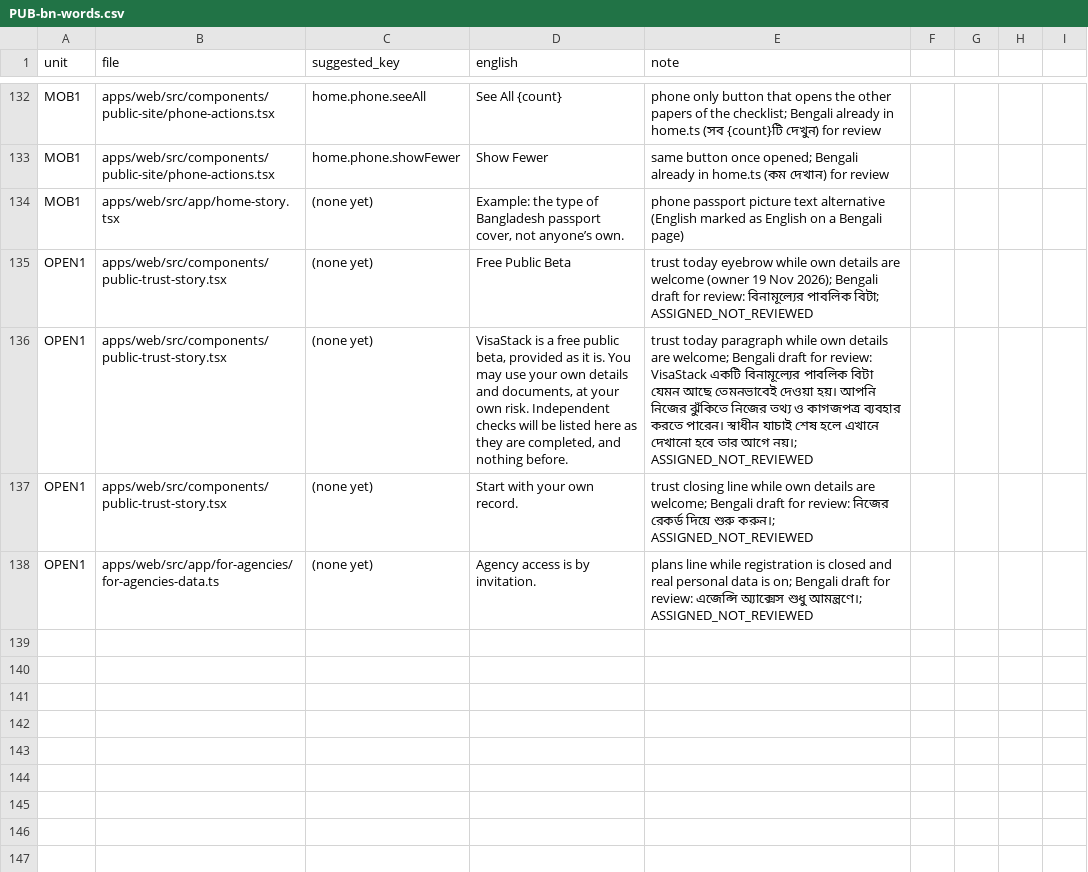
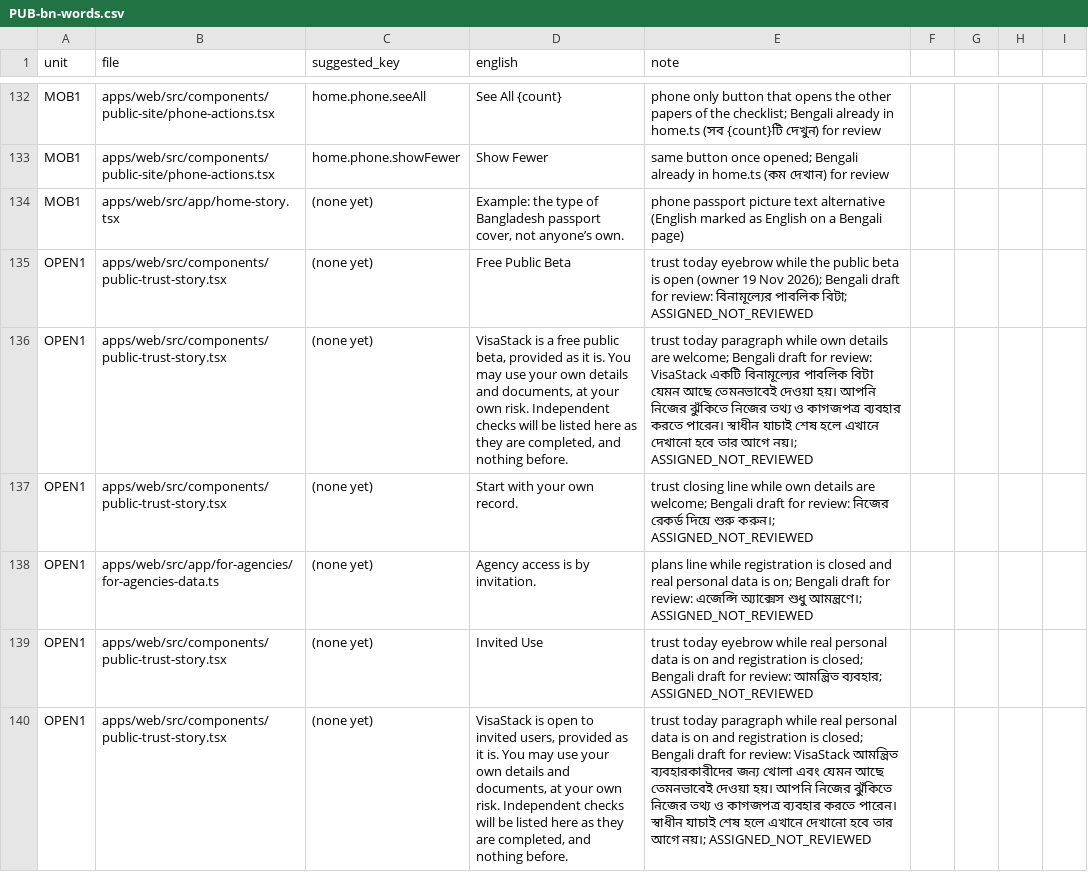
Before and after one commit to sadatnitex/visastack, a CSV file: docs/upgrades/programme/pub/PUB-bn-words.csv, drawn as a sheet; only a part is shown, gaps mark what is left out.

```diff
--- a/docs/upgrades/programme/pub/PUB-bn-words.csv
+++ b/docs/upgrades/programme/pub/PUB-bn-words.csv
@@ -134,3 +134,3 @@ MOB1,apps/web/src/components/public-site/phone-actions.tsx,home.phone.showFewer,
 MOB1,apps/web/src/app/home-story.tsx,(none yet),"Example: the type of Bangladesh passport cover, not anyone’s own.",phone passport picture text alternative (English marked as English on a Bengali page)
-OPEN1,apps/web/src/components/public-trust-story.tsx,(none yet),"Free Public Beta",trust today eyebrow while own details are welcome (owner 19 Nov 2026); Bengali draft for review: বিনামূল্যের পাবলিক বিটা; ASSIGNED_NOT_REVIEWED
+OPEN1,apps/web/src/components/public-trust-story.tsx,(none yet),"Free Public Beta",trust today eyebrow while the public beta is open (owner 19 Nov 2026); Bengali draft for review: বিনামূল্যের পাবলিক বিটা; ASSIGNED_NOT_REVIEWED
 OPEN1,apps/web/src/components/public-trust-story.tsx,(none yet),"VisaStack is a free public beta, provided as it is. You may use your own details and documents, at your own risk. Independent checks will be listed here as they are completed, and nothing before.",trust today paragraph while own details are welcome; Bengali draft for review: VisaStack একটি বিনামূল্যের পাবলিক বিটা যেমন আছে তেমনভাবেই দেওয়া হয়। আপনি নিজের ঝুঁকিতে নিজের তথ্য ও কাগজপত্র ব্যবহার করতে পারেন। স্বাধীন যাচাই শেষ হলে এখানে দেখানো হবে তার আগে নয়।; ASSIGNED_NOT_REVIEWED
@@ -138 +138,3 @@ OPEN1,apps/web/src/components/public-trust-story.tsx,(none yet),"Start with your
 OPEN1,apps/web/src/app/for-agencies/for-agencies-data.ts,(none yet),"Agency access is by invitation.",plans line while registration is closed and real personal data is on; Bengali draft for review: এজেন্সি অ্যাক্সেস শুধু আমন্ত্রণে।; ASSIGNED_NOT_REVIEWED
+OPEN1,apps/web/src/components/public-trust-story.tsx,(none yet),"Invited Use",trust today eyebrow while real personal data is on and registration is closed; Bengali draft for review: আমন্ত্রিত ব্যবহার; ASSIGNED_NOT_REVIEWED
+OPEN1,apps/web/src/components/public-trust-story.tsx,(none yet),"VisaStack is open to invited users, provided as it is. You may use your own details and documents, at your own risk. Independent checks will be listed here as they are completed, and nothing before.",trust today paragraph while real personal data is on and registration is closed; Bengali draft for review: VisaStack আমন্ত্রিত ব্যবহারকারীদের জন্য খোলা এবং যেমন আছে তেমনভাবেই দেওয়া হয়। আপনি নিজের ঝুঁকিতে নিজের তথ্য ও কাগজপত্র ব্যবহার করতে পারেন। স্বাধীন যাচাই শেষ হলে এখানে দেখানো হবে তার আগে নয়।; ASSIGNED_NOT_REVIEWED
```
Also changed, not shown: 16 other files.
